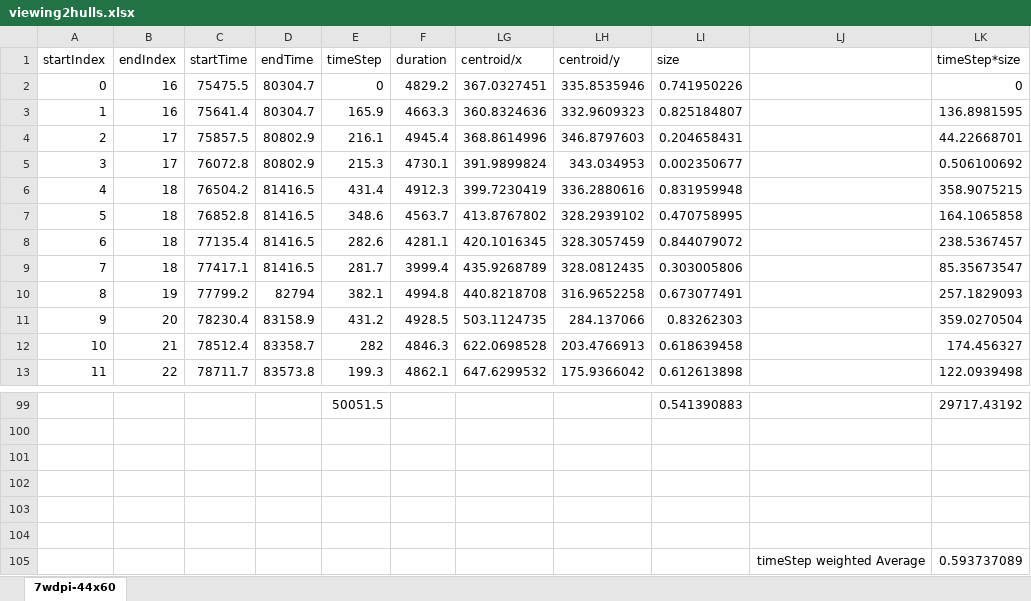
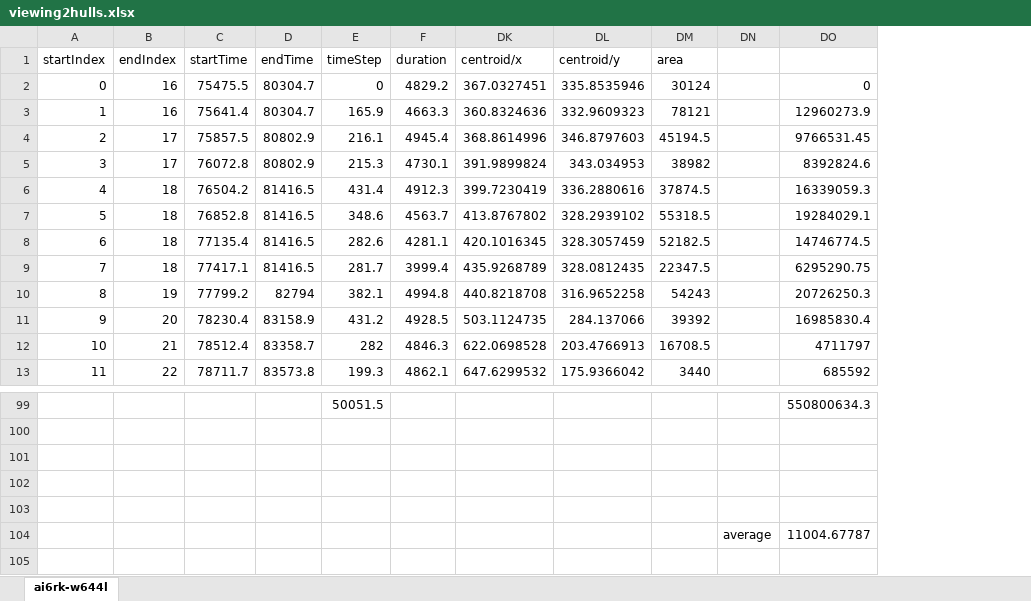
Before and after one commit to mattsears18/visual-eyes, an Excel workbook: testFiles/mediumFile/viewing2hulls.xlsx, sheet ai6rk-w644l, drawn as a sheet; only a part is shown, gaps mark what is left out; values as stored, in another font and other column widths than the file's, no borders; removed rows and columns are numbered as before the commit, all else as after; the diff names each change by its address in the sheet, - before the commit and + after, or states it on an @@ line.

Commit message:
new analysis defaults checked and reference images sizes (not working yet)

```diff
--- a/testFiles/mediumFile/viewing2hulls.xlsx (sheet ai6rk-w644l)
+++ b/testFiles/mediumFile/viewing2hulls.xlsx (sheet ai6rk-w644l)
-sheet tab: 7wdpi-44x60
+sheet tab: ai6rk-w644l
-column LI (size), rows 2-13: 0.741950226 | 0.825184807 | 0.204658431 | 0.002350677 | 0.831959948 | 0.470758995 | 0.844079072 | 0.303005806 | 0.673077491 | 0.83262303 | 0.618639458 | 0.612613898; row 99: 0.541390883
-column LJ, empty
-column LK (timeStep*size), rows 2-13: 0 | 136.8981595 | 44.22668701 | 0.506100692 | 358.9075215 | 164.1065858 | 238.5367457 | 85.35673547 | 257.1829093 | 359.0270504 | 174.456327 | 122.0939498; row 99: 29717.43192
@@ column DM (area) unhidden, rows 2-13: 30124 | 78121 | 45194.5 | 38982 | 37874.5 | 55318.5 | 52182.5 | 22347.5 | 54243 | 39392 | 16708.5 | 3440 @@
@@ column DN unhidden, row 104: average @@
@@ column DO unhidden, rows 2-13: 0 | 12960273.9 | 9766531.45 | 8392824.6 | 16339059.3 | 19284029.1 | 14746774.5 | 6295290.75 | 20726250.3 | 16985830.4 | 4711797 | 685592; rows 99-104: 550800634.3 |  |  |  |  | 11004.67787 @@
-row 104: (empty)
+row 104:  |  |  |  |  |  |  |  |  | average | 11004.67787
-row 105:  |  |  |  |  |  |  |  |  | timeStep weighted Average | 0.593737089
```
Also changed, not shown: hidden cells, 8 other files.
